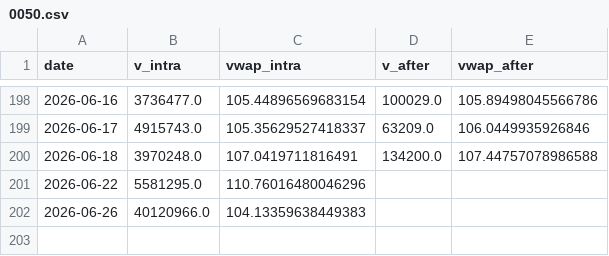
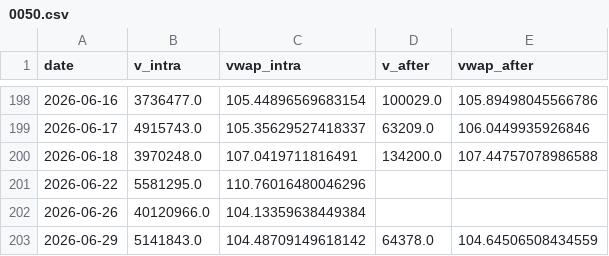
Before and after one commit to ewq4303-debug/retail_sentiment_chips, a CSV file: cache/oddlot/0050.csv, drawn as a sheet; only a part is shown, gaps mark what is left out.

```diff
--- a/cache/oddlot/0050.csv
+++ b/cache/oddlot/0050.csv
@@ -201,2 +201,3 @@ date,v_intra,vwap_intra,v_after,vwap_after
 2026-06-22,5581295.0,110.76016480046296,,
-2026-06-26,40120966.0,104.13359638449383,,
+2026-06-26,40120966.0,104.13359638449384,,
+2026-06-29,5141843.0,104.48709149618142,64378.0,104.64506508434559
```
Also changed, not shown: cache/oddlot/2317.csv, cache/oddlot/2330.csv, 15 other files.
